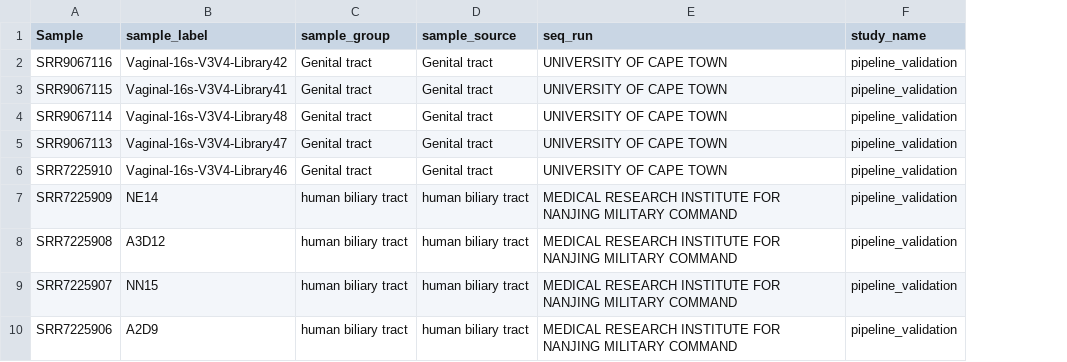
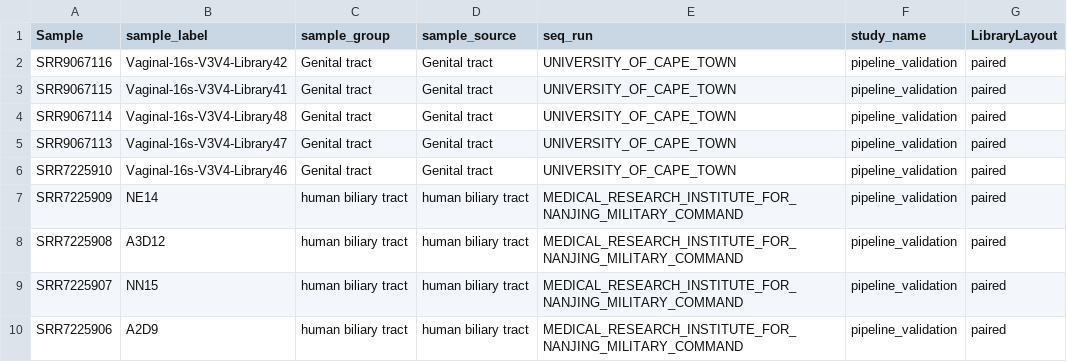
Before and after one commit to metagenlab/zAMP, a TSV file: data/validation_datasets/validation_set.tsv, drawn as a sheet; the diff names each change by its address in the sheet, - before the commit and + after, or states it on an @@ line.

```diff
--- a/data/validation_datasets/validation_set.tsv
+++ b/data/validation_datasets/validation_set.tsv
+column G (LibraryLayout), rows 2-10: all paired
-E2:E6 (seq_run): UNIVERSITY OF CAPE TOWN
+E2:E6 (seq_run): UNIVERSITY_OF_CAPE_TOWN
-E7:E10 (seq_run): MEDICAL RESEARCH INSTITUTE FOR NANJING MILITARY COMMAND
+E7:E10 (seq_run): MEDICAL_RESEARCH_INSTITUTE_FOR_NANJING_MILITARY_COMMAND
```
Also changed, not shown: 4 other files.
